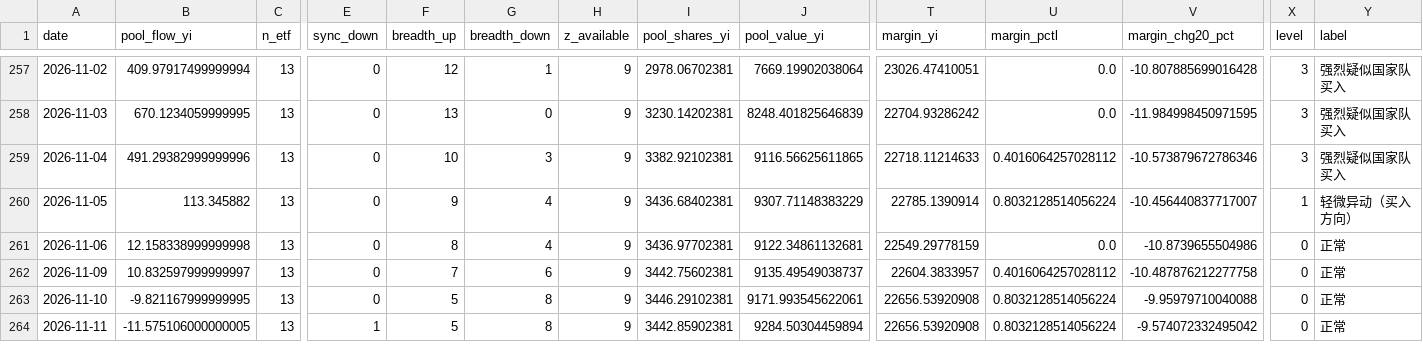
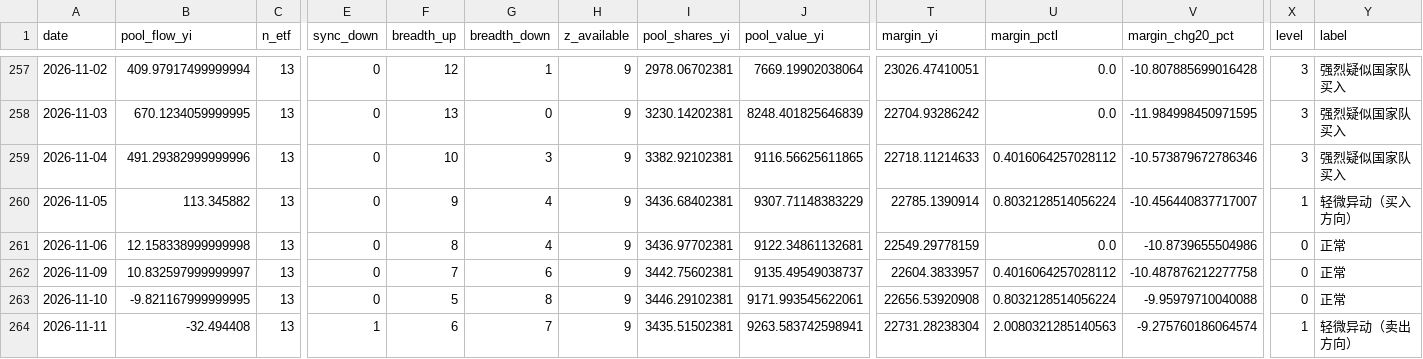
Before and after one commit to shanshanshan66688-art/Blue-pill-monitor, a CSV file: data/signals.csv, drawn as a sheet; only a part is shown, gaps mark what is left out; the diff names each change by its address in the sheet, - before the commit and + after, or states it on an @@ line.

```diff
--- a/data/signals.csv
+++ b/data/signals.csv
-B264 (pool_flow_yi): -11.575106000000005
+B264 (pool_flow_yi): -32.494408
-F264 (breadth_up): 5
+F264 (breadth_up): 6
-G264 (breadth_down): 8
+G264 (breadth_down): 7
-I264 (pool_shares_yi): 3442.85902381
+I264 (pool_shares_yi): 3435.51502381
-J264 (pool_value_yi): 9284.50304459894
+J264 (pool_value_yi): 9263.583742598941
-T264 (margin_yi): 22656.53920908
+T264 (margin_yi): 22731.28238304
-U264 (margin_pctl): 0.8032128514056224
+U264 (margin_pctl): 2.0080321285140563
-V264 (margin_chg20_pct): -9.574072332495042
+V264 (margin_chg20_pct): -9.275760186064574
-X264 (level): 0
+X264 (level): 1
-Y264 (label): 正常
+Y264 (label): 轻微异动（卖出方向）
```
Also changed, not shown: data/etf_flows_yi.csv, data/holding_cap.csv, 2 other files.
